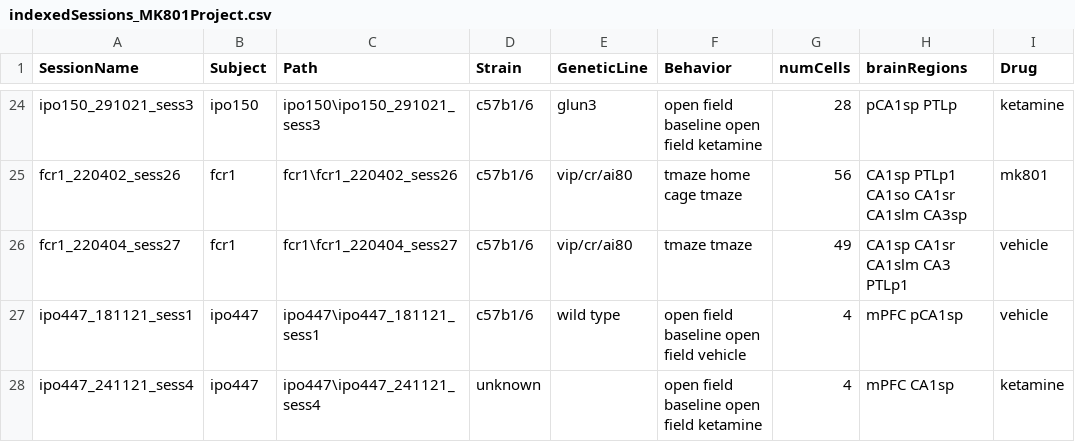
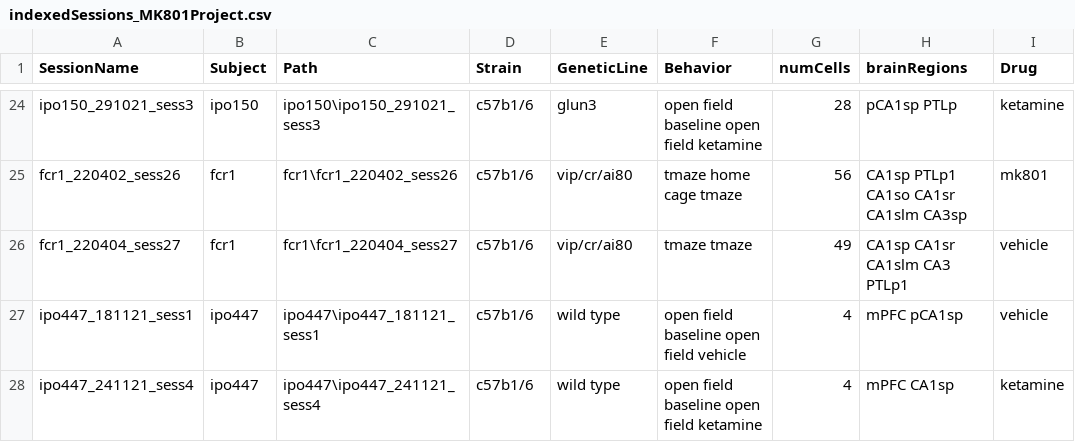
Before and after one commit to abadpablo/MK801Project, a CSV file: indexedSessions_MK801Project.csv, drawn as a sheet; only a part is shown, gaps mark what is left out; the diff names each change by its address in the sheet, - before the commit and + after, or states it on an @@ line.

Commit message:
Changes

```diff
--- a/indexedSessions_MK801Project.csv
+++ b/indexedSessions_MK801Project.csv
-D28 (Strain): unknown
+D28 (Strain): c57b1/6
-E28 (GeneticLine): (empty)
+E28 (GeneticLine): wild type
```
